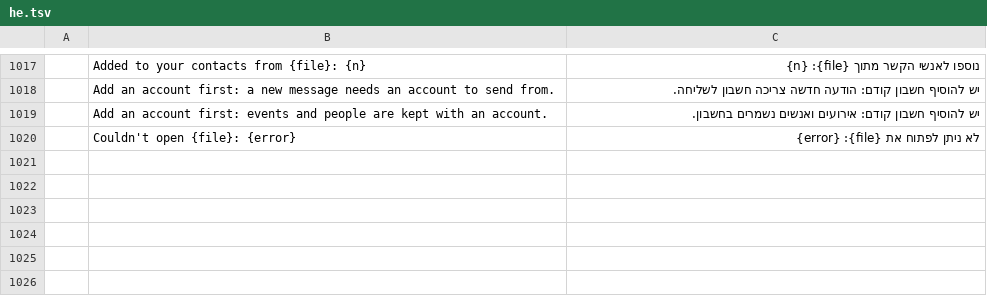
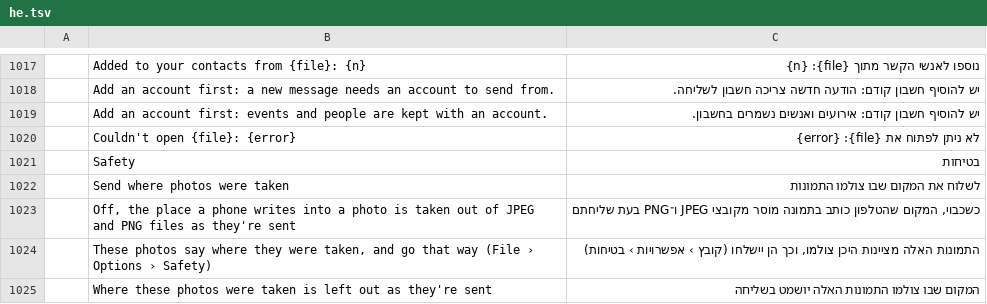
Before and after one commit to ZIDAN44/mailcraft, a TSV file: crates/ui-egui/src/i18n/he.tsv, drawn as a sheet; only a part is shown, gaps mark what is left out; the diff names each change by its address in the sheet, - before the commit and + after, or states it on an @@ line.

```diff
--- a/crates/ui-egui/src/i18n/he.tsv
+++ b/crates/ui-egui/src/i18n/he.tsv
+row 1021:  | Safety | בטיחות
+row 1022:  | Send where photos were taken | לשלוח את המקום שבו צולמו התמונות
+row 1023:  | Off, the place a phone writes into a photo is taken out of JPEG and PNG files as they're sent | כשכבוי, המקום שהטלפון כותב בתמונה מוסר מקובצי JPEG ו־PNG בעת שליחתם
+row 1024:  | These photos say where they were taken, and go that way (File › Options › Safety) | התמונות האלה מציינות היכן צולמו, וכך הן יישלחו (קובץ › אפשרויות › בטיחות)
+row 1025:  | Where these photos were taken is left out as they're sent | המקום שבו צולמו התמונות האלה יושמט בשליחה
```
Also changed, not shown: crates/ui-egui/src/i18n/ar.tsv, crates/ui-egui/src/i18n/it.tsv, 27 other files.
